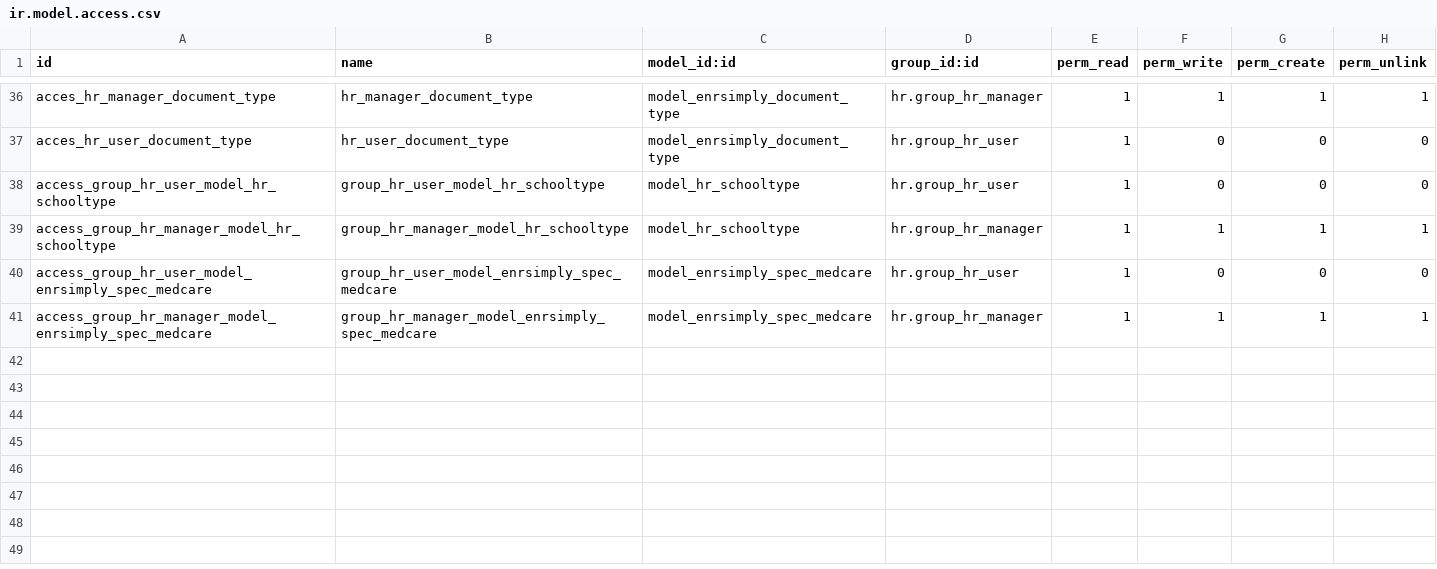
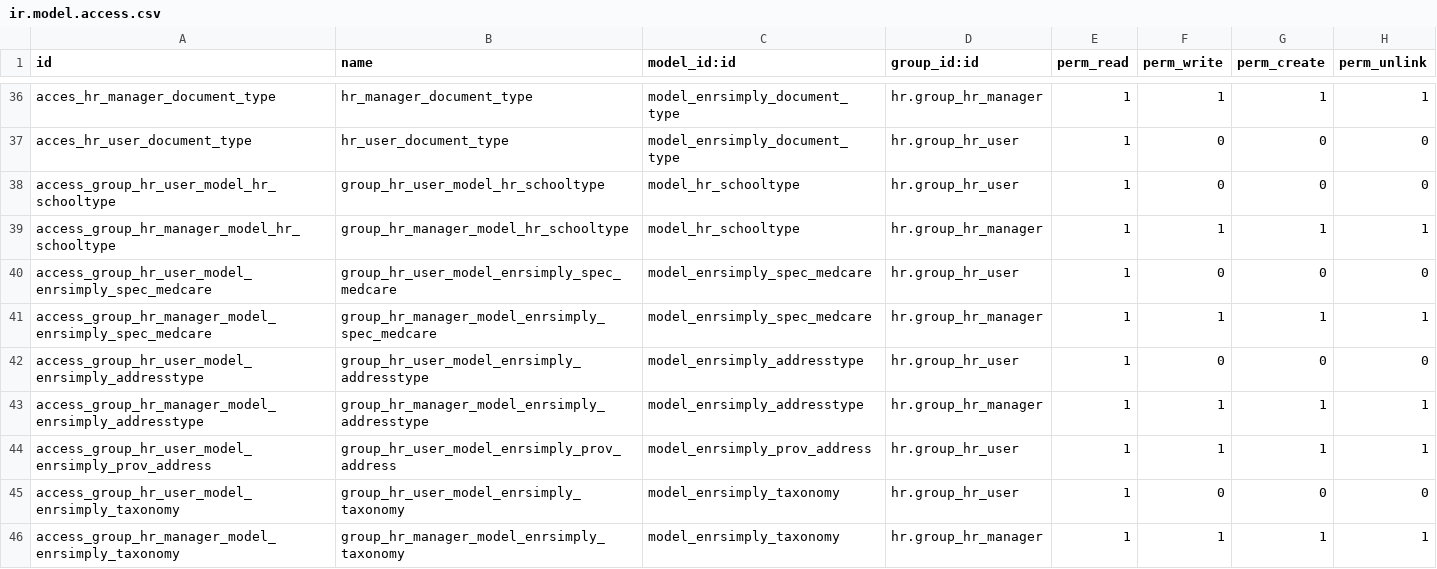
Before and after one commit to reynaflorsentillas/enrollsimplycore, a CSV file: enrollsimply_provider/security/ir.model.access.csv, drawn as a sheet; only a part is shown, gaps mark what is left out.

Commit message:
Added Taxonomy Model Views Menu, Address Type, Adress Submodel

```diff
--- a/enrollsimply_provider/security/ir.model.access.csv
+++ b/enrollsimply_provider/security/ir.model.access.csv
@@ -41 +41,6 @@ access_group_hr_user_model_enrsimply_spec_medcare,group_hr_user_model_enrsimply_
 access_group_hr_manager_model_enrsimply_spec_medcare,group_hr_manager_model_enrsimply_spec_medcare,model_enrsimply_spec_medcare,hr.group_hr_manager,1,1,1,1
+access_group_hr_user_model_enrsimply_addresstype,group_hr_user_model_enrsimply_addresstype,model_enrsimply_addresstype,hr.group_hr_user,1,0,0,0
+access_group_hr_manager_model_enrsimply_addresstype,group_hr_manager_model_enrsimply_addresstype,model_enrsimply_addresstype,hr.group_hr_manager,1,1,1,1
+access_group_hr_user_model_enrsimply_prov_address,group_hr_user_model_enrsimply_prov_address,model_enrsimply_prov_address,hr.group_hr_user,1,1,1,1
+access_group_hr_user_model_enrsimply_taxonomy,group_hr_user_model_enrsimply_taxonomy,model_enrsimply_taxonomy,hr.group_hr_user,1,0,0,0
+access_group_hr_manager_model_enrsimply_taxonomy,group_hr_manager_model_enrsimply_taxonomy,model_enrsimply_taxonomy,hr.group_hr_manager,1,1,1,1
```
Also changed, not shown: 8 other files.
